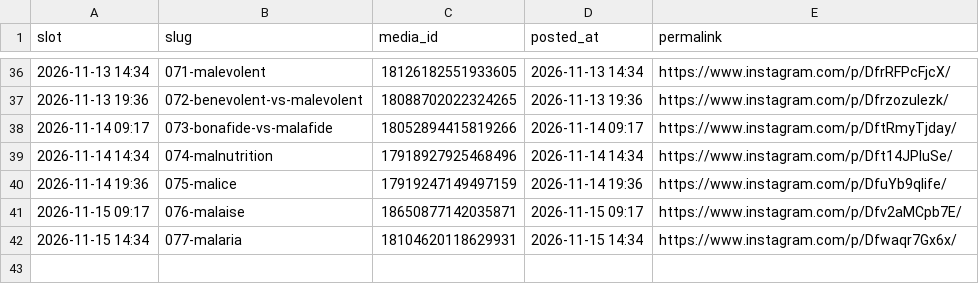
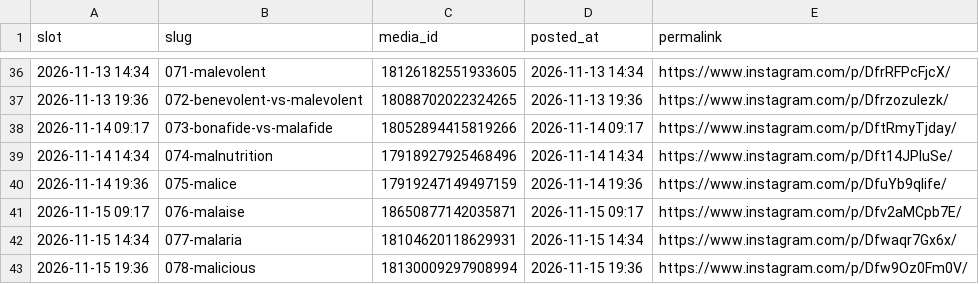
Before and after one commit to martinraja619/carousel-scheduler, a CSV file: posted.csv, drawn as a sheet; only a part is shown, gaps mark what is left out.

```diff
--- a/posted.csv
+++ b/posted.csv
@@ -42 +42,2 @@ slot,slug,media_id,posted_at,permalink
 2026-11-15 14:34,077-malaria,18104620118629931,2026-11-15 14:34,https://www.instagram.com/p/Dfwaqr7Gx6x/
+2026-11-15 19:36,078-malicious,18130009297908994,2026-11-15 19:36,https://www.instagram.com/p/Dfw9Oz0Fm0V/
```
